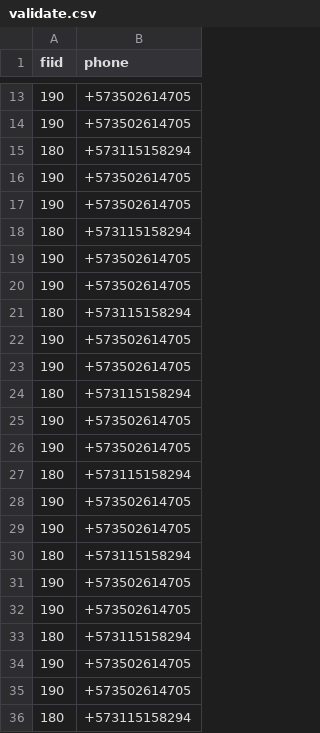
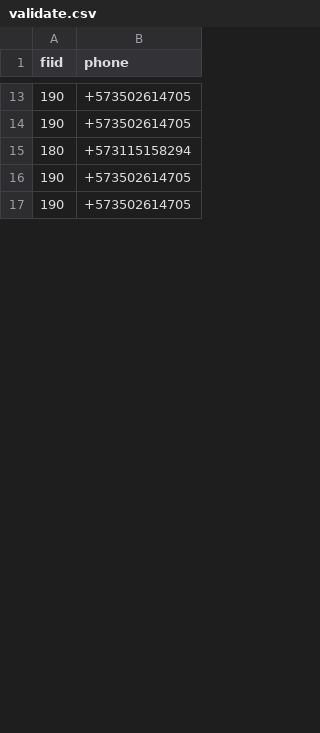
Before and after one commit to keos2017/validate, a CSV file: validate.csv, drawn as a sheet; only a part is shown, gaps mark what is left out; the diff covers the shown part only.

Commit message:
prueba de carga 17 registros

```diff
--- a/validate.csv
+++ b/validate.csv
@@ -17,20 +17 @@ fiid,phone
 190,"+573502614705",
-180,"+573115158294",
-190,"+573502614705",
-190,"+573502614705",
-180,"+573115158294",
-190,"+573502614705",
-190,"+573502614705",
-180,"+573115158294",
-190,"+573502614705",
-190,"+573502614705",
-180,"+573115158294",
-190,"+573502614705",
-190,"+573502614705",
-180,"+573115158294",
-190,"+573502614705",
-190,"+573502614705",
-180,"+573115158294",
-190,"+573502614705",
-190,"+573502614705",
-180,"+573115158294",
```
Also changed, not shown: 1 added row and 15 removed rows elsewhere in this file.
